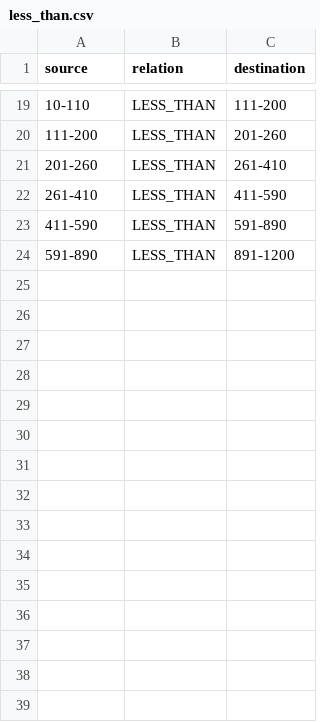
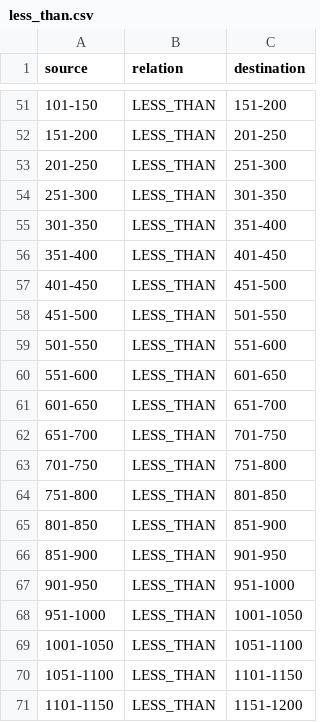
Before and after one commit to imdaredevil/fitness_kg, a CSV file: fitness_kg/less_than.csv, drawn as a sheet; only a part is shown, gaps mark what is left out; the diff covers the shown part only.

```diff
--- a/fitness_kg/less_than.csv
+++ b/fitness_kg/less_than.csv
@@ -19,6 +51,21 @@ source,relation,destination
-10-110,LESS_THAN,111-200
-111-200,LESS_THAN,201-260
-201-260,LESS_THAN,261-410
-261-410,LESS_THAN,411-590
-411-590,LESS_THAN,591-890
-591-890,LESS_THAN,891-1200
+101-150,LESS_THAN,151-200
+151-200,LESS_THAN,201-250
+201-250,LESS_THAN,251-300
+251-300,LESS_THAN,301-350
+301-350,LESS_THAN,351-400
+351-400,LESS_THAN,401-450
+401-450,LESS_THAN,451-500
+451-500,LESS_THAN,501-550
+501-550,LESS_THAN,551-600
+551-600,LESS_THAN,601-650
+601-650,LESS_THAN,651-700
+651-700,LESS_THAN,701-750
+701-750,LESS_THAN,751-800
+751-800,LESS_THAN,801-850
+801-850,LESS_THAN,851-900
+851-900,LESS_THAN,901-950
+901-950,LESS_THAN,951-1000
+951-1000,LESS_THAN,1001-1050
+1001-1050,LESS_THAN,1051-1100
+1051-1100,LESS_THAN,1101-1150
+1101-1150,LESS_THAN,1151-1200
```
Also changed, not shown: 35 added rows, 3 removed rows and 28 edited cells elsewhere in this file, fitness_kg/burns.csv, fitness_kg/more_than.csv, 13 other files.
